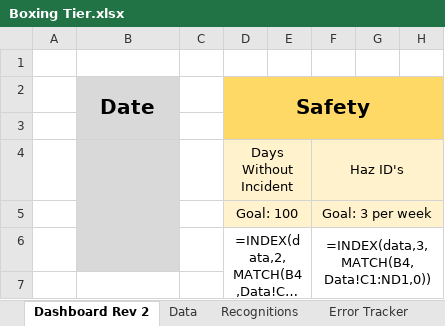
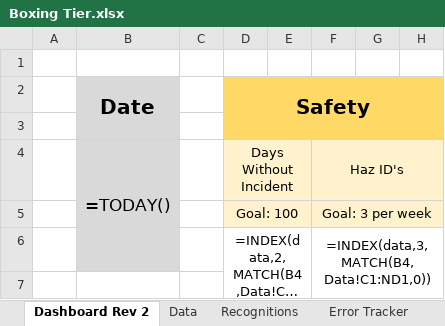
Before and after one commit to yashablood/Python, an Excel workbook: myenv/Excel_UI/Boxing Tier.xlsx, sheet Dashboard Rev 2, drawn as a sheet; only a part is shown; long unchanged cells end in …; values as stored, in another font and other column widths than the file's, no borders; formulas without a stored value are shown as written; conditional formats not drawn; the diff names each change by its address in the sheet, - before the commit and + after, or states it on an @@ line.

Commit message:
Trying to make it auto add dates if they don't exist.

```diff
--- a/myenv/Excel_UI/Boxing Tier.xlsx (sheet Dashboard Rev 2)
+++ b/myenv/Excel_UI/Boxing Tier.xlsx (sheet Dashboard Rev 2)
-B4 (Date): (empty)
+B4 (Date): =TODAY()
```
Also changed, not shown: sheet Data, sheet Recognitions, sheet Error Tracker, 14 other files.
